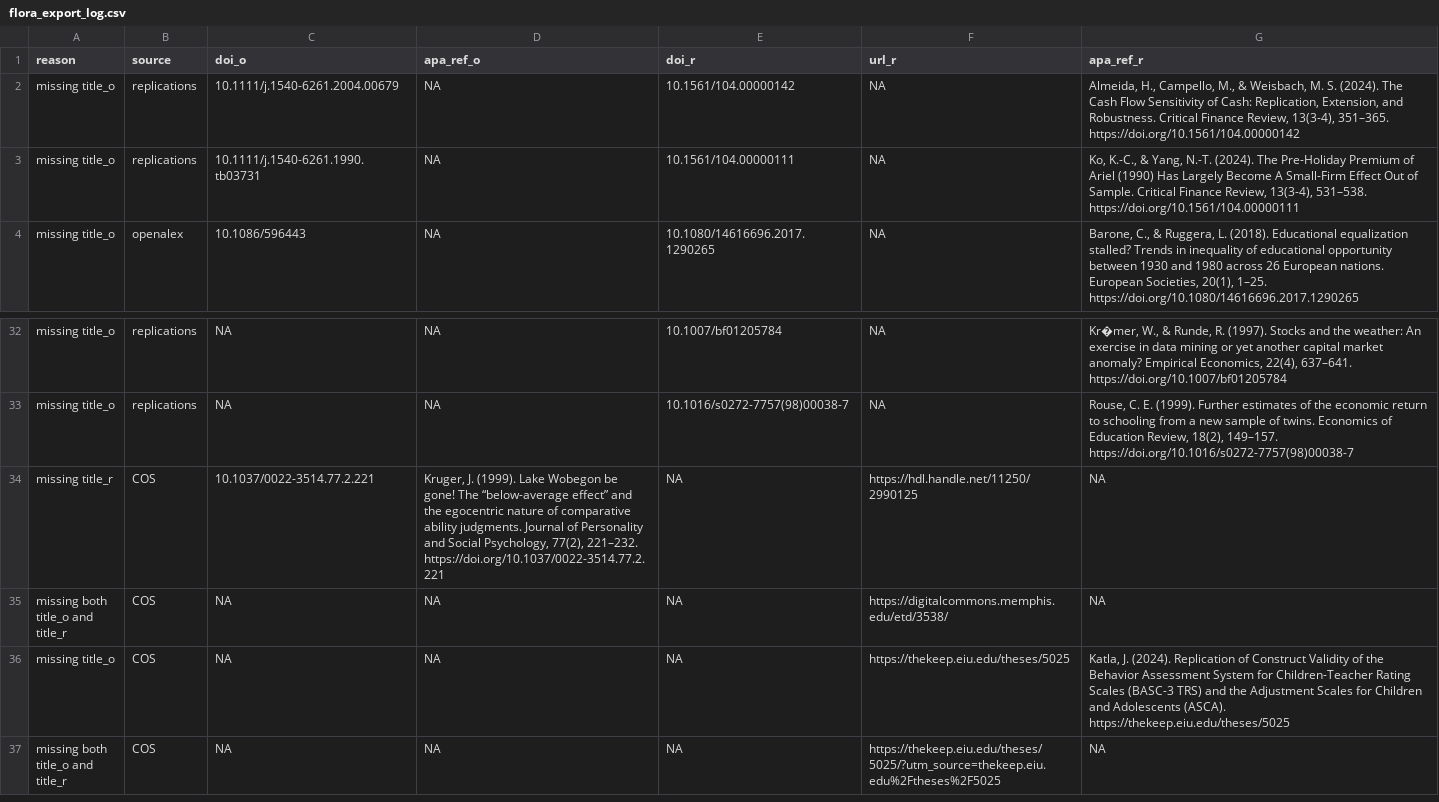
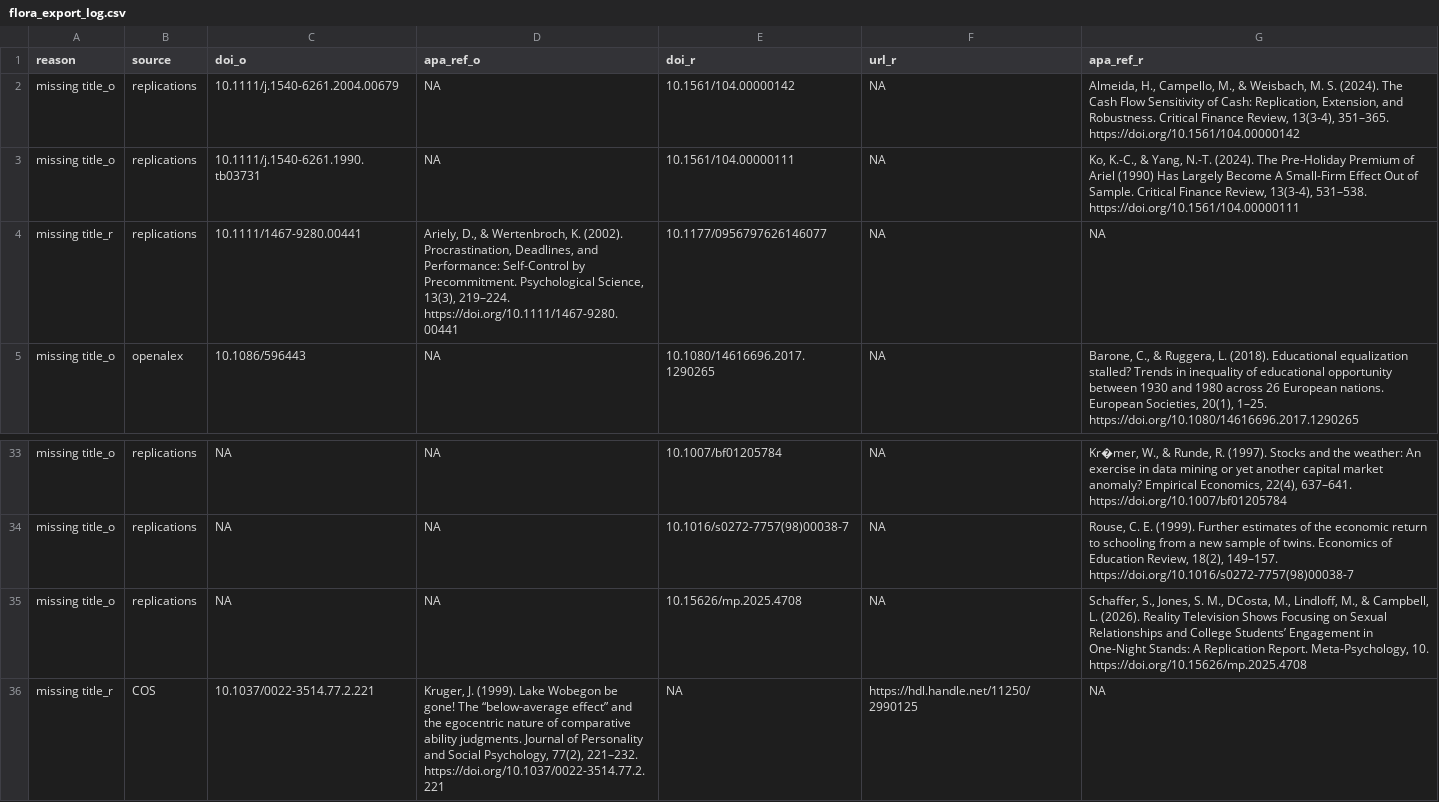
Before and after one commit to forrtproject/FReD-data, a CSV file: output/flora_export_log.csv, drawn as a sheet; only a part is shown, gaps mark what is left out; the shorter side is filled out with more unchanged rows; the diff names each change by its address in the sheet, - before the commit and + after, or states it on an @@ line.

```diff
--- a/output/flora_export_log.csv
+++ b/output/flora_export_log.csv
+row 4: missing title_r | replications | 10.1111/1467-9280.00441 | Ariely, D., & Wertenbroch, K. (2002). Procrastination, Deadlines, and Performance: Self-Control by Precommitment. Psychological Science, 13(3), 219–224. https://doi.org/10.1111/1467-9280.00441 | 10.1177/0956797626146077 | NA | NA
+row 35: missing title_o | replications | NA | NA | 10.15626/mp.2025.4708 | NA | Schaffer, S., Jones, S. M., DCosta, M., Lindloff, M., & Campbell, L. (2026). Reality Television Shows Focusing on Sexual Relationships and College Students’ Engagement in One-Night Stands: A Replication Report. Meta-Psychology, 10. https://doi.org/10.15626/mp.2025.4708
```
Also changed, not shown: cache/openalex_keywords_language.csv, cache/unpaywall_oa.csv, 5 other files.
